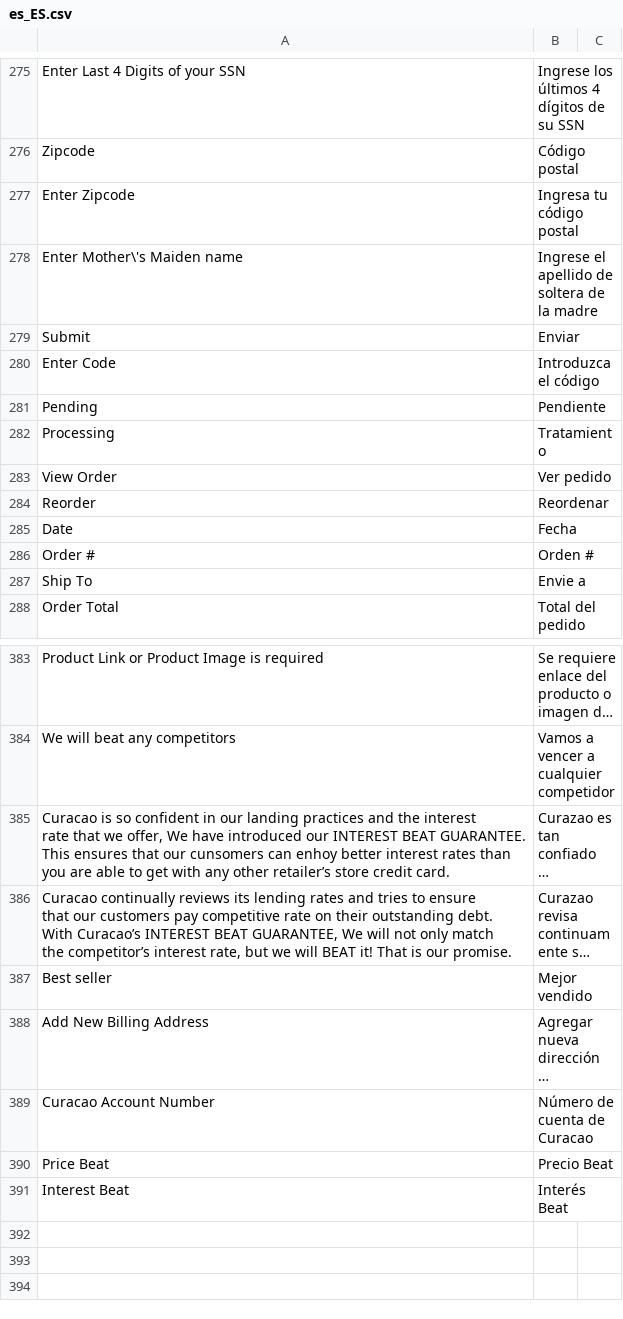
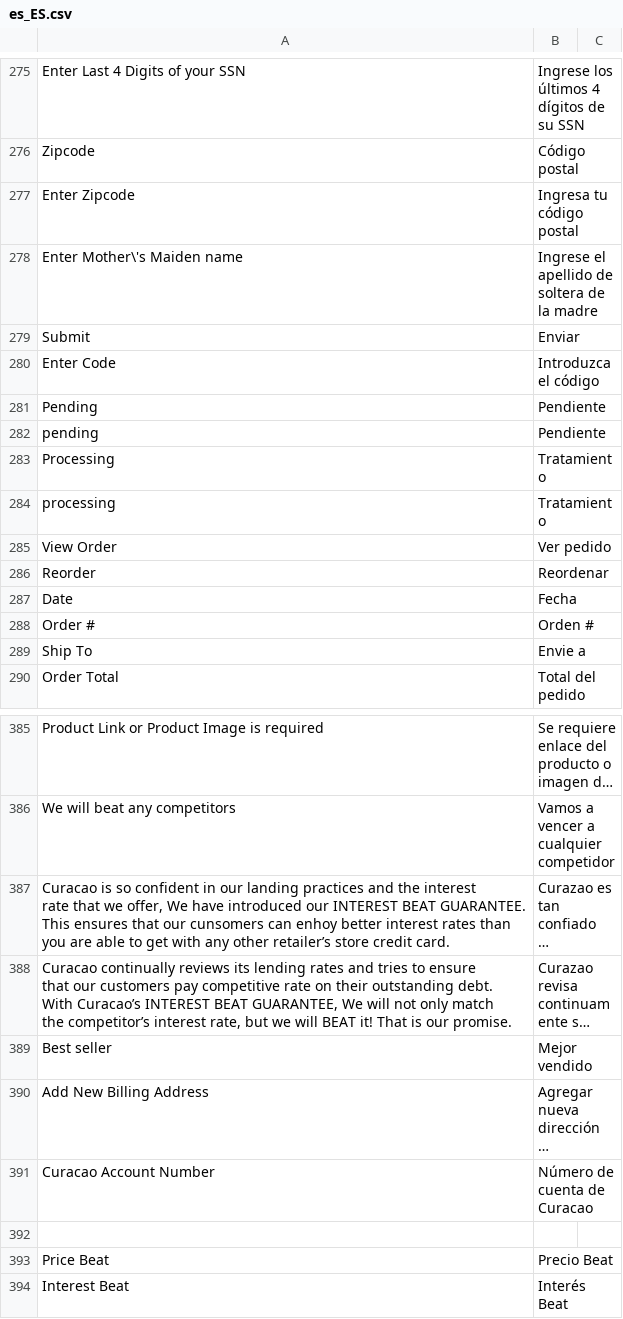
Before and after one commit to hanghua2017/icuracao-dev, a CSV file: app/design/frontend/Dyode/curacao/i18n/es_ES.csv, drawn as a sheet; only a part is shown, gaps mark what is left out; long unchanged cells end in …; the diff names each change by its address in the sheet, - before the commit and + after, or states it on an @@ line.

Commit message:
changes

```diff
--- a/app/design/frontend/Dyode/curacao/i18n/es_ES.csv
+++ b/app/design/frontend/Dyode/curacao/i18n/es_ES.csv
+row 282: pending | Pendiente
+row 284: processing | Tratamiento
+row 392: (empty)
```
